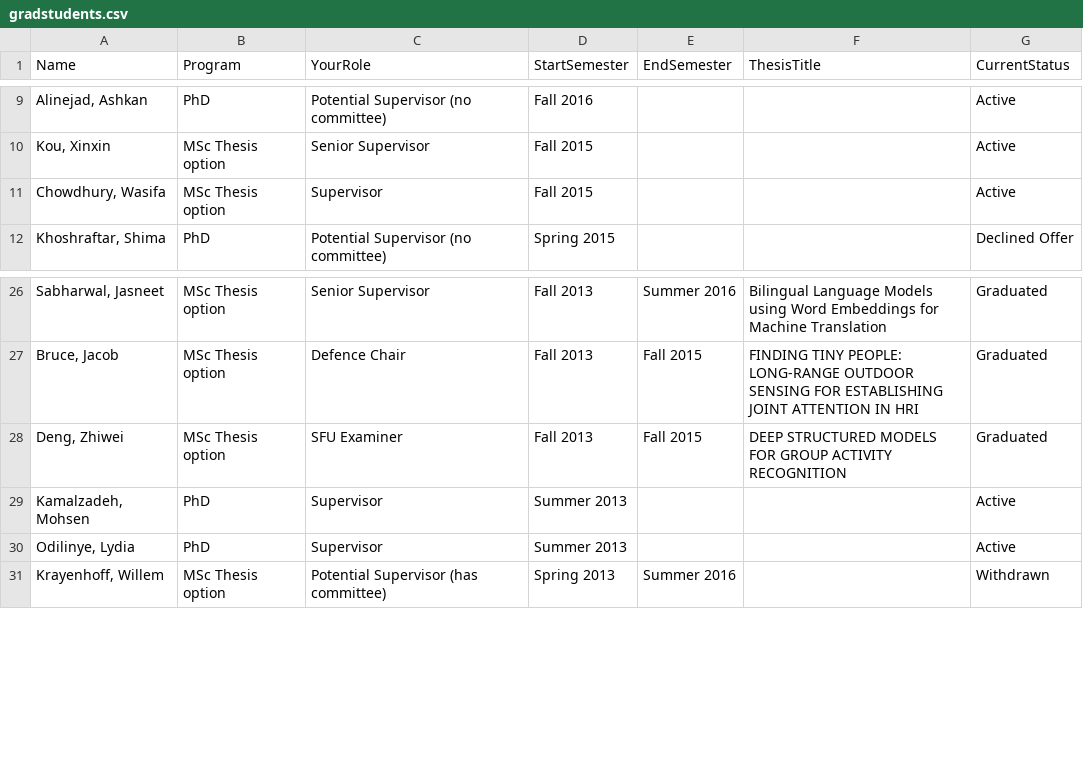
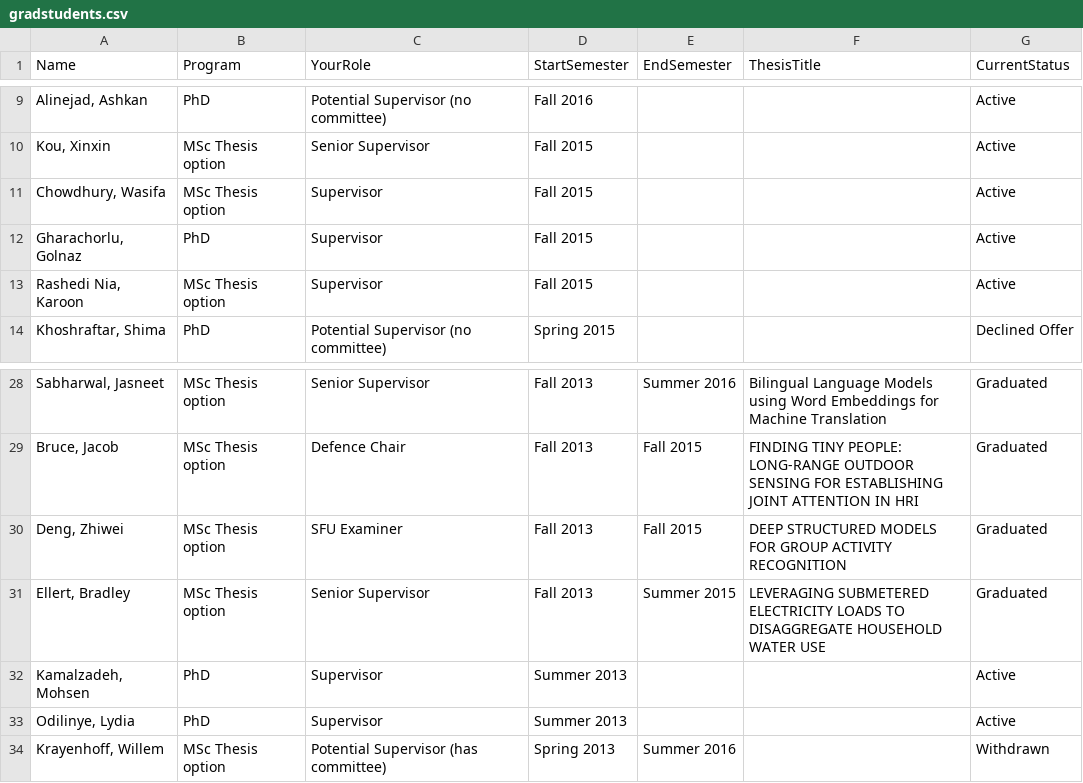
Before and after one commit to anoopsarkar/anoopsarkar.github.io, a CSV file: _data/gradstudents.csv, drawn as a sheet; only a part is shown, gaps mark what is left out.

Commit message:
new grad student data

```diff
--- a/_data/gradstudents.csv
+++ b/_data/gradstudents.csv
@@ -11,2 +11,4 @@ Name,Program,YourRole,StartSemester,EndSemester,ThesisTitle,CurrentStatus
 "Chowdhury, Wasifa",MSc Thesis option,Supervisor,Fall 2015,,,Active
+"Gharachorlu, Golnaz",PhD,Supervisor,Fall 2015,,,Active
+"Rashedi Nia, Karoon",MSc Thesis option,Supervisor,Fall 2015,,,Active
 "Khoshraftar, Shima",PhD,Potential Supervisor (no committee),Spring 2015,,,Declined Offer
@@ -28,2 +30,3 @@ Name,Program,YourRole,StartSemester,EndSemester,ThesisTitle,CurrentStatus
 "Deng, Zhiwei",MSc Thesis option,SFU Examiner,Fall 2013,Fall 2015,DEEP STRUCTURED MODELS FOR GROUP ACTIVITY RECOGNITION,Graduated
+"Ellert, Bradley",MSc Thesis option,Senior Supervisor,Fall 2013,Summer 2015,LEVERAGING SUBMETERED ELECTRICITY LOADS TO DISAGGREGATE HOUSEHOLD WATER USE,Graduated
 "Kamalzadeh, Mohsen",PhD,Supervisor,Summer 2013,,,Active
```
